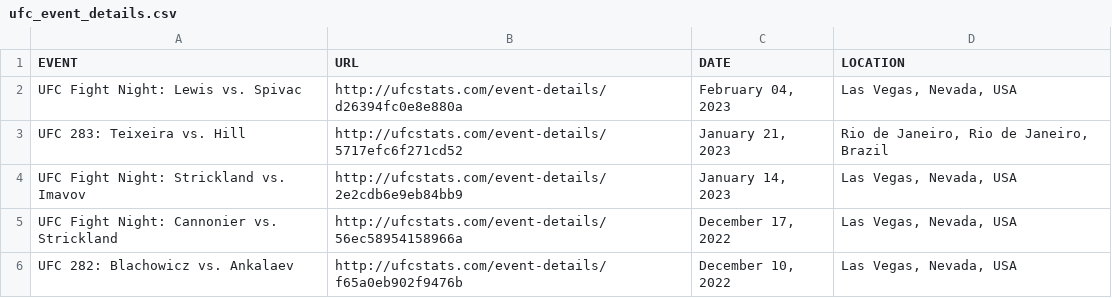
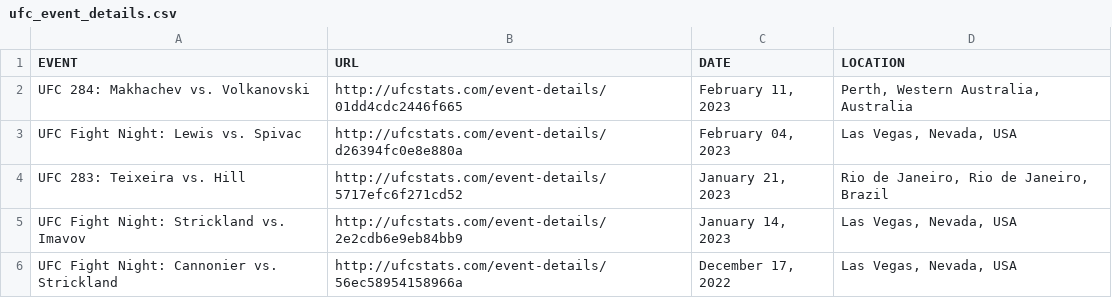
Before and after one commit to YashD5291/UFC-Stats-Scrap, a CSV file: ufc_event_details.csv, drawn as a sheet; only a part is shown; the shorter side is filled out with more unchanged rows.

```diff
--- a/ufc_event_details.csv
+++ b/ufc_event_details.csv
@@ -1,2 +1,3 @@
 EVENT,URL,DATE,LOCATION
+UFC 284: Makhachev vs. Volkanovski,http://ufcstats.com/event-details/01dd4cdc2446f665,"February 11, 2023","Perth, Western Australia, Australia"
 UFC Fight Night: Lewis vs. Spivac,http://ufcstats.com/event-details/d26394fc0e8e880a,"February 04, 2023","Las Vegas, Nevada, USA"
```
Also changed, not shown: ufc_fight_details.csv, 1 other file.
